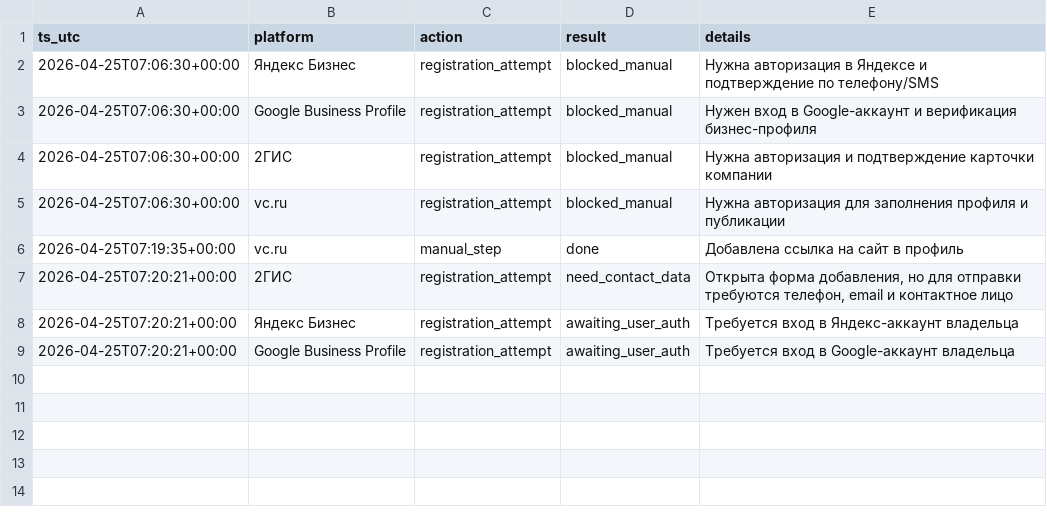
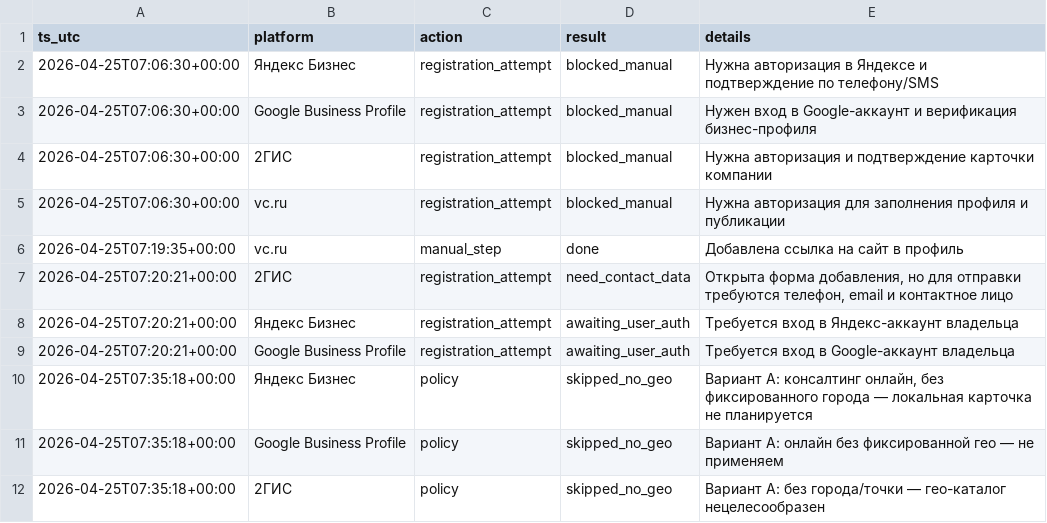
Before and after one commit to sergey-pruss/sergey-pruss.github.io, a CSV file: seo/registry-log.csv, drawn as a sheet.

```diff
--- a/seo/registry-log.csv
+++ b/seo/registry-log.csv
@@ -9 +9,4 @@ ts_utc,platform,action,result,details
 2026-04-25T07:20:21+00:00,Google Business Profile,registration_attempt,awaiting_user_auth,Требуется вход в Google-аккаунт владельца
+2026-04-25T07:35:18+00:00,Яндекс Бизнес,policy,skipped_no_geo,"Вариант A: консалтинг онлайн, без фиксированного города — локальная карточка не планируется"
+2026-04-25T07:35:18+00:00,Google Business Profile,policy,skipped_no_geo,Вариант A: онлайн без фиксированной гео — не применяем
+2026-04-25T07:35:18+00:00,2ГИС,policy,skipped_no_geo,Вариант A: без города/точки — гео-каталог нецелесообразен
```
Also changed, not shown: seo/backlink-prospects.csv, 1 other file.
